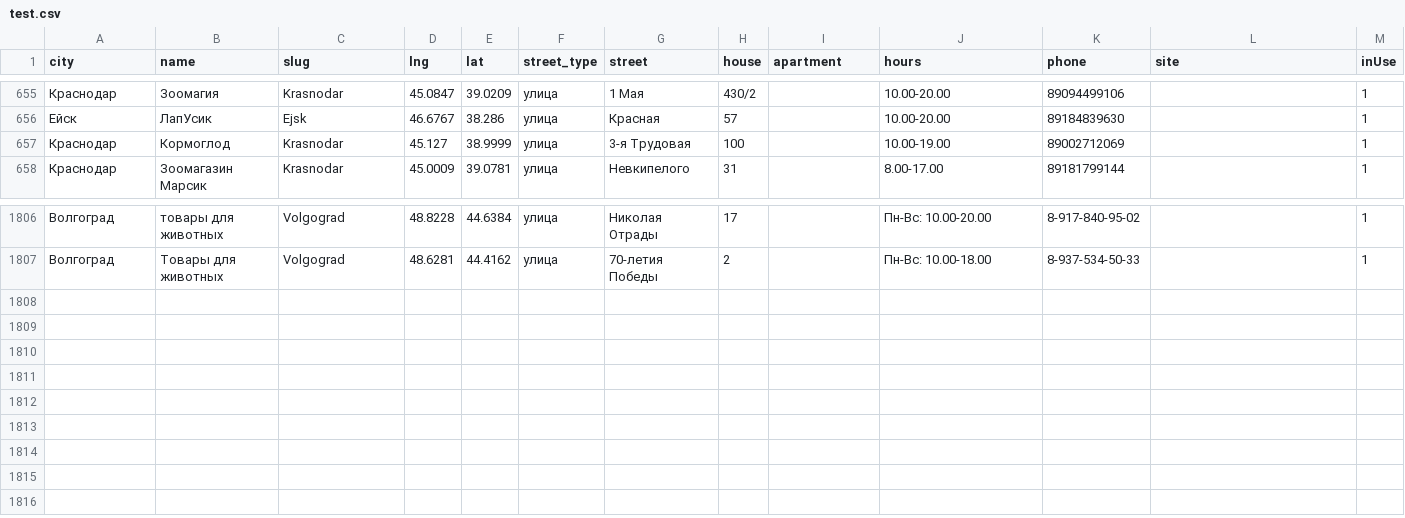
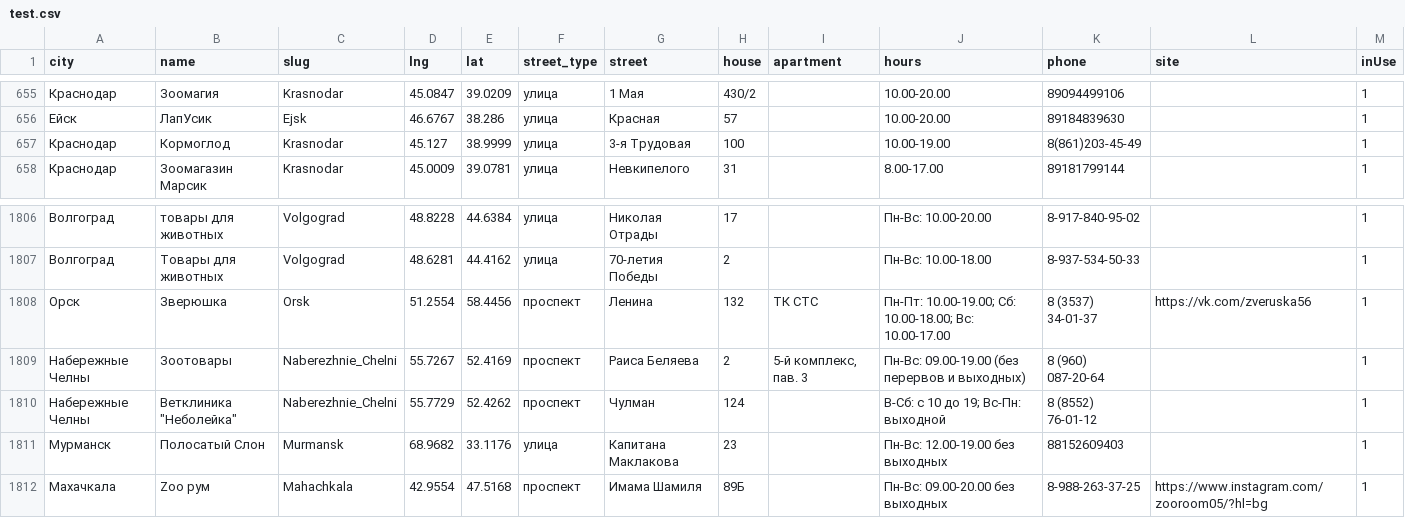
Before and after one commit to fruit765/map, a CSV file: data/test.csv, drawn as a sheet; only a part is shown, gaps mark what is left out.

```diff
--- a/data/test.csv
+++ b/data/test.csv
@@ -659,3 +659,3 @@ city,name,slug,lng,lat,street_type,street,house,apartment,hours,phone,site,inUse
 Ейск,ЛапУсик,Ejsk,46.6767,38.286,улица,Красная,57,,10.00-20.00,89184839630,,1
-Краснодар,Кормоглод,Krasnodar,45.127,38.9999,улица,3-я Трудовая,100,,10.00-19.00,89002712069,,1
+Краснодар,Кормоглод,Krasnodar,45.127,38.9999,улица,3-я Трудовая,100,,10.00-19.00,8(861)203-45-49,,1
 Краснодар,Зоомагазин Марсик,Krasnodar,45.0009,39.0781,улица,Невкипелого,31,,8.00-17.00,89181799144,,1
@@ -1812 +1812,6 @@ city,name,slug,lng,lat,street_type,street,house,apartment,hours,phone,site,inUse
 Волгоград,Товары для животных,Volgograd,48.6281,44.4162,улица,70-летия Победы,2,,Пн-Вс: 10.00-18.00,8-937-534-50-33,,1
+Орск,Зверюшка,Orsk,51.2554,58.4456,проспект,Ленина,132,ТК СТС,Пн-Пт: 10.00-19.00; Сб: 10.00-18.00; Вс: 10.00-17.00,8 (3537) 34-01-37,https://vk.com/zveruska56,1
+Набережные Челны,Зоотовары,Naberezhnie_Chelni,55.7267,52.4169,проспект,Раиса Беляева,2,"5-й комплекс, пав. 3",Пн-Вс: 09.00-19.00 (без перервов и выходных),8 (960) 087-20-64,,1
+Набережные Челны,"Ветклиника ""Неболейка""",Naberezhnie_Chelni,55.7729,52.4262,проспект,Чулман,124,,В-Сб: с 10 до 19; Вс-Пн: выходной,8 (8552) 76-01-12,,1
+Мурманск,Полосатый Слон,Murmansk,68.9682,33.1176,улица,Капитана Маклакова,23,,Пн-Вс: 12.00-19.00 без выходных,88152609403,,1
+Махачкала,Zoo рум,Mahachkala,42.9554,47.5168,проспект,Имама Шамиля,89Б,,Пн-Вс: 09.00-20.00 без выходных,8-988-263-37-25,https://www.instagram.com/zooroom05/?hl=bg,1
```
Also changed, not shown: 2 other files.
